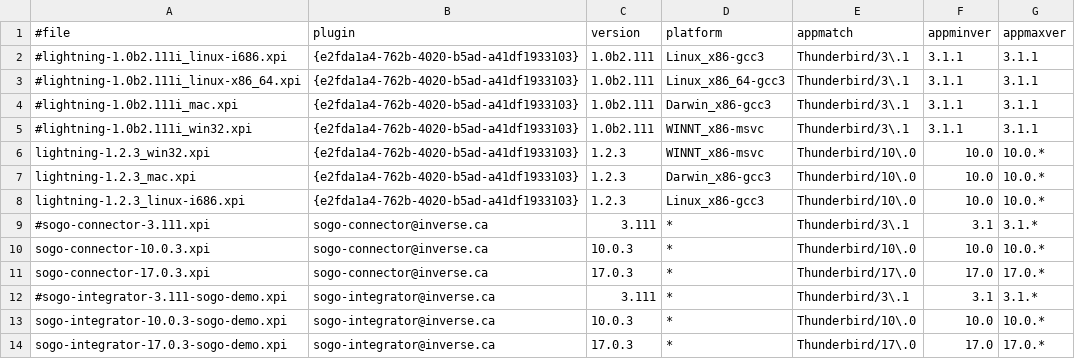
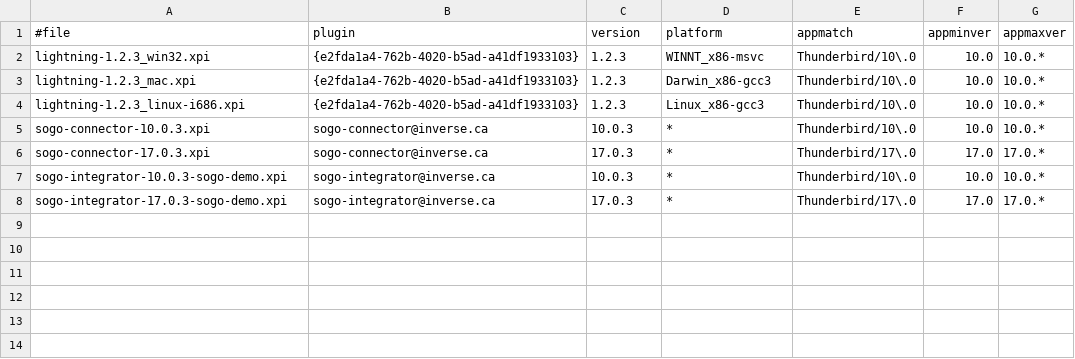
Before and after one commit to NethServer/sogo-frontends, a TSV file: MANIFEST-sogo-frontends.tsv, drawn as a sheet; the diff names each change by its address in the sheet, - before the commit and + after, or states it on an @@ line.

Commit message:
Removed commented lines..

```diff
--- a/MANIFEST-sogo-frontends.tsv
+++ b/MANIFEST-sogo-frontends.tsv
-row 2: #lightning-1.0b2.111i_linux-i686.xpi | {e2fda1a4-762b-4020-b5ad-a41df1933103} | 1.0b2.111 | Linux_x86-gcc3 | Thunderbird/3\.1 | 3.1.1 | 3.1.1
-row 3: #lightning-1.0b2.111i_linux-x86_64.xpi | {e2fda1a4-762b-4020-b5ad-a41df1933103} | 1.0b2.111 | Linux_x86_64-gcc3 | Thunderbird/3\.1 | 3.1.1 | 3.1.1
-row 4: #lightning-1.0b2.111i_mac.xpi | {e2fda1a4-762b-4020-b5ad-a41df1933103} | 1.0b2.111 | Darwin_x86-gcc3 | Thunderbird/3\.1 | 3.1.1 | 3.1.1
-row 5: #lightning-1.0b2.111i_win32.xpi | {e2fda1a4-762b-4020-b5ad-a41df1933103} | 1.0b2.111 | WINNT_x86-msvc | Thunderbird/3\.1 | 3.1.1 | 3.1.1
-row 9: #sogo-connector-3.111.xpi | sogo-connector@inverse.ca | 3.111 | * | Thunderbird/3\.1 | 3.1 | 3.1.*
-row 12: #sogo-integrator-3.111-sogo-demo.xpi | sogo-integrator@inverse.ca | 3.111 | * | Thunderbird/3\.1 | 3.1 | 3.1.*
```
